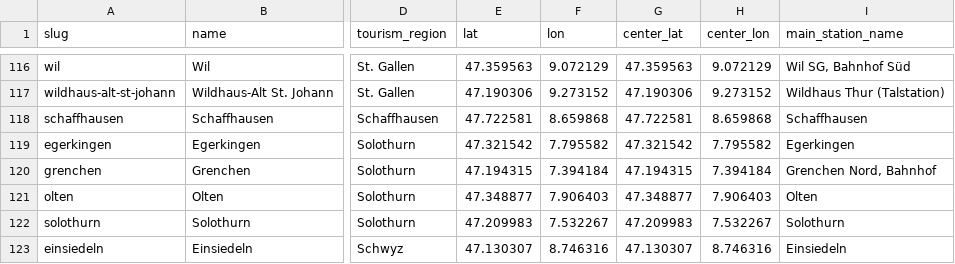
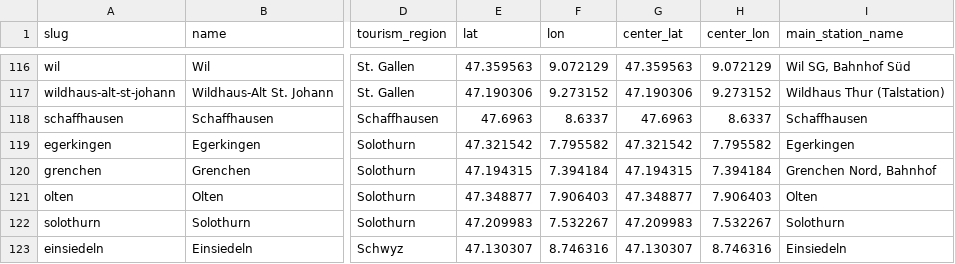
Before and after one commit to Lioninside/smarttourismindex, a CSV file: metadata/places_master.csv, drawn as a sheet; only a part is shown, gaps mark what is left out; the diff names each change by its address in the sheet, - before the commit and + after, or states it on an @@ line.

```diff
--- a/metadata/places_master.csv
+++ b/metadata/places_master.csv
-E118 (lat): 47.722581
+E118 (lat): 47.6963
-F118 (lon): 8.659868
+F118 (lon): 8.6337
-G118 (center_lat): 47.722581
+G118 (center_lat): 47.6963
-H118 (center_lon): 8.659868
+H118 (center_lon): 8.6337
```
